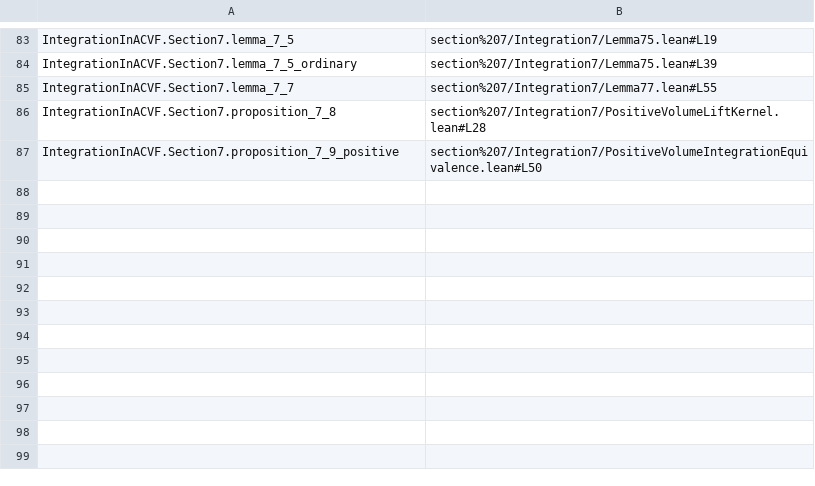
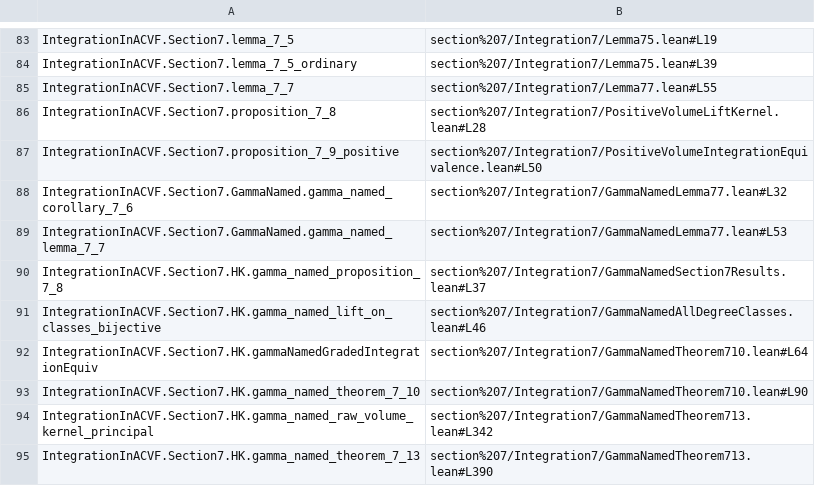
Before and after one commit to daviddhilbert/integration-in-ACVF, a TSV file: blueprint/src/source-links.tsv, drawn as a sheet; only a part is shown, gaps mark what is left out.

```diff
--- a/blueprint/src/source-links.tsv
+++ b/blueprint/src/source-links.tsv
@@ -87 +87,9 @@ IntegrationInACVF.Section7.proposition_7_8	section%207/Integration7/PositiveVolu
 IntegrationInACVF.Section7.proposition_7_9_positive	section%207/Integration7/PositiveVolumeIntegrationEquivalence.lean#L50
+IntegrationInACVF.Section7.GammaNamed.gamma_named_corollary_7_6	section%207/Integration7/GammaNamedLemma77.lean#L32
+IntegrationInACVF.Section7.GammaNamed.gamma_named_lemma_7_7	section%207/Integration7/GammaNamedLemma77.lean#L53
+IntegrationInACVF.Section7.HK.gamma_named_proposition_7_8	section%207/Integration7/GammaNamedSection7Results.lean#L37
+IntegrationInACVF.Section7.HK.gamma_named_lift_on_classes_bijective	section%207/Integration7/GammaNamedAllDegreeClasses.lean#L46
+IntegrationInACVF.Section7.HK.gammaNamedGradedIntegrationEquiv	section%207/Integration7/GammaNamedTheorem710.lean#L64
+IntegrationInACVF.Section7.HK.gamma_named_theorem_7_10	section%207/Integration7/GammaNamedTheorem710.lean#L90
+IntegrationInACVF.Section7.HK.gamma_named_raw_volume_kernel_principal	section%207/Integration7/GammaNamedTheorem713.lean#L342
+IntegrationInACVF.Section7.HK.gamma_named_theorem_7_13	section%207/Integration7/GammaNamedTheorem713.lean#L390
```
Also changed, not shown: 13 other files.
